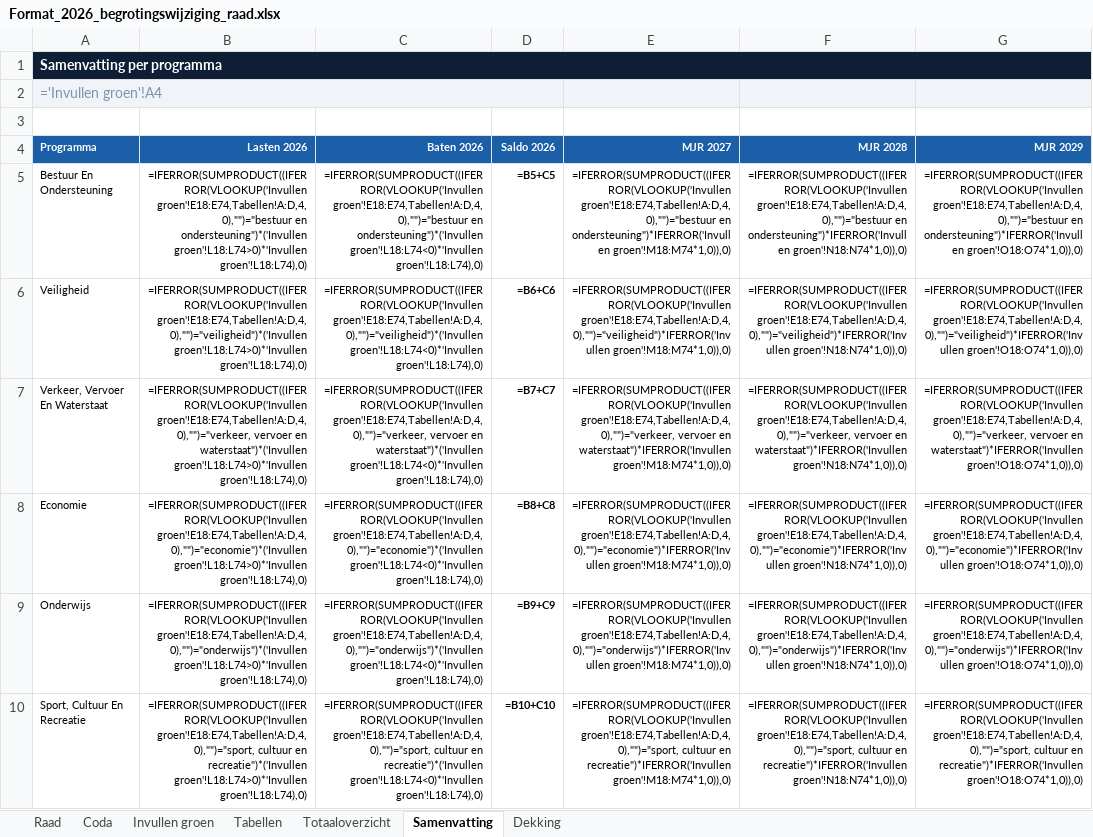
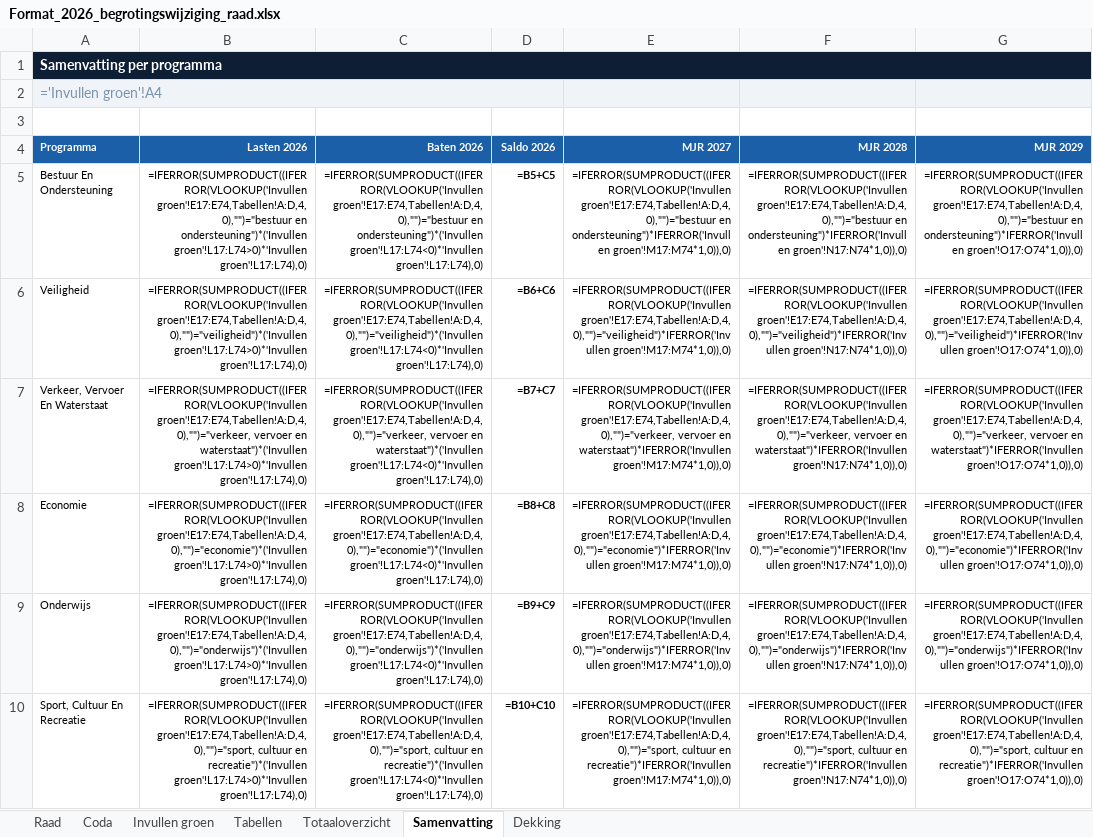
Before and after one commit to MoniqueStrik/Nieuw, an Excel workbook: Format_2026_begrotingswijziging_raad.xlsx, sheet Samenvatting, drawn as a sheet; only a part is shown; values as stored, in another font and other column widths than the file's, no borders; formulas without a stored value are shown as written; the diff covers the shown part only; the diff names each change by its address in the sheet, - before the commit and + after, or states it on an @@ line.

```diff
--- a/Format_2026_begrotingswijziging_raad.xlsx (sheet Samenvatting)
+++ b/Format_2026_begrotingswijziging_raad.xlsx (sheet Samenvatting)
-B5 (Lasten 2026): =IFERROR(SUMPRODUCT((IFERROR(VLOOKUP('Invullen groen'!E18:E74,Tabellen!A:D,4,0),"")="bestuur en ondersteuning")*('Invullen groen'!L18:L74>0)*'Invullen groen'!L18:L74),0)
+B5 (Lasten 2026): =IFERROR(SUMPRODUCT((IFERROR(VLOOKUP('Invullen groen'!E17:E74,Tabellen!A:D,4,0),"")="bestuur en ondersteuning")*('Invullen groen'!L17:L74>0)*'Invullen groen'!L17:L74),0)
-C5 (Baten 2026): =IFERROR(SUMPRODUCT((IFERROR(VLOOKUP('Invullen groen'!E18:E74,Tabellen!A:D,4,0),"")="bestuur en ondersteuning")*('Invullen groen'!L18:L74<0)*'Invullen groen'!L18:L74),0)
+C5 (Baten 2026): =IFERROR(SUMPRODUCT((IFERROR(VLOOKUP('Invullen groen'!E17:E74,Tabellen!A:D,4,0),"")="bestuur en ondersteuning")*('Invullen groen'!L17:L74<0)*'Invullen groen'!L17:L74),0)
-E5 (MJR 2027): =IFERROR(SUMPRODUCT((IFERROR(VLOOKUP('Invullen groen'!E18:E74,Tabellen!A:D,4,0),"")="bestuur en ondersteuning")*IFERROR('Invullen groen'!M18:M74*1,0)),0)
+E5 (MJR 2027): =IFERROR(SUMPRODUCT((IFERROR(VLOOKUP('Invullen groen'!E17:E74,Tabellen!A:D,4,0),"")="bestuur en ondersteuning")*IFERROR('Invullen groen'!M17:M74*1,0)),0)
-F5 (MJR 2028): =IFERROR(SUMPRODUCT((IFERROR(VLOOKUP('Invullen groen'!E18:E74,Tabellen!A:D,4,0),"")="bestuur en ondersteuning")*IFERROR('Invullen groen'!N18:N74*1,0)),0)
+F5 (MJR 2028): =IFERROR(SUMPRODUCT((IFERROR(VLOOKUP('Invullen groen'!E17:E74,Tabellen!A:D,4,0),"")="bestuur en ondersteuning")*IFERROR('Invullen groen'!N17:N74*1,0)),0)
-G5 (MJR 2029): =IFERROR(SUMPRODUCT((IFERROR(VLOOKUP('Invullen groen'!E18:E74,Tabellen!A:D,4,0),"")="bestuur en ondersteuning")*IFERROR('Invullen groen'!O18:O74*1,0)),0)
+G5 (MJR 2029): =IFERROR(SUMPRODUCT((IFERROR(VLOOKUP('Invullen groen'!E17:E74,Tabellen!A:D,4,0),"")="bestuur en ondersteuning")*IFERROR('Invullen groen'!O17:O74*1,0)),0)
-B6 (Lasten 2026): =IFERROR(SUMPRODUCT((IFERROR(VLOOKUP('Invullen groen'!E18:E74,Tabellen!A:D,4,0),"")="veiligheid")*('Invullen groen'!L18:L74>0)*'Invullen groen'!L18:L74),0)
+B6 (Lasten 2026): =IFERROR(SUMPRODUCT((IFERROR(VLOOKUP('Invullen groen'!E17:E74,Tabellen!A:D,4,0),"")="veiligheid")*('Invullen groen'!L17:L74>0)*'Invullen groen'!L17:L74),0)
-C6 (Baten 2026): =IFERROR(SUMPRODUCT((IFERROR(VLOOKUP('Invullen groen'!E18:E74,Tabellen!A:D,4,0),"")="veiligheid")*('Invullen groen'!L18:L74<0)*'Invullen groen'!L18:L74),0)
+C6 (Baten 2026): =IFERROR(SUMPRODUCT((IFERROR(VLOOKUP('Invullen groen'!E17:E74,Tabellen!A:D,4,0),"")="veiligheid")*('Invullen groen'!L17:L74<0)*'Invullen groen'!L17:L74),0)
-E6 (MJR 2027): =IFERROR(SUMPRODUCT((IFERROR(VLOOKUP('Invullen groen'!E18:E74,Tabellen!A:D,4,0),"")="veiligheid")*IFERROR('Invullen groen'!M18:M74*1,0)),0)
+E6 (MJR 2027): =IFERROR(SUMPRODUCT((IFERROR(VLOOKUP('Invullen groen'!E17:E74,Tabellen!A:D,4,0),"")="veiligheid")*IFERROR('Invullen groen'!M17:M74*1,0)),0)
-F6 (MJR 2028): =IFERROR(SUMPRODUCT((IFERROR(VLOOKUP('Invullen groen'!E18:E74,Tabellen!A:D,4,0),"")="veiligheid")*IFERROR('Invullen groen'!N18:N74*1,0)),0)
+F6 (MJR 2028): =IFERROR(SUMPRODUCT((IFERROR(VLOOKUP('Invullen groen'!E17:E74,Tabellen!A:D,4,0),"")="veiligheid")*IFERROR('Invullen groen'!N17:N74*1,0)),0)
-G6 (MJR 2029): =IFERROR(SUMPRODUCT((IFERROR(VLOOKUP('Invullen groen'!E18:E74,Tabellen!A:D,4,0),"")="veiligheid")*IFERROR('Invullen groen'!O18:O74*1,0)),0)
+G6 (MJR 2029): =IFERROR(SUMPRODUCT((IFERROR(VLOOKUP('Invullen groen'!E17:E74,Tabellen!A:D,4,0),"")="veiligheid")*IFERROR('Invullen groen'!O17:O74*1,0)),0)
-B7 (Lasten 2026): =IFERROR(SUMPRODUCT((IFERROR(VLOOKUP('Invullen groen'!E18:E74,Tabellen!A:D,4,0),"")="verkeer, vervoer en waterstaat")*('Invullen groen'!L18:L74>0)*'Invullen groen'!L18:L74),0)
+B7 (Lasten 2026): =IFERROR(SUMPRODUCT((IFERROR(VLOOKUP('Invullen groen'!E17:E74,Tabellen!A:D,4,0),"")="verkeer, vervoer en waterstaat")*('Invullen groen'!L17:L74>0)*'Invullen groen'!L17:L74),0)
-C7 (Baten 2026): =IFERROR(SUMPRODUCT((IFERROR(VLOOKUP('Invullen groen'!E18:E74,Tabellen!A:D,4,0),"")="verkeer, vervoer en waterstaat")*('Invullen groen'!L18:L74<0)*'Invullen groen'!L18:L74),0)
+C7 (Baten 2026): =IFERROR(SUMPRODUCT((IFERROR(VLOOKUP('Invullen groen'!E17:E74,Tabellen!A:D,4,0),"")="verkeer, vervoer en waterstaat")*('Invullen groen'!L17:L74<0)*'Invullen groen'!L17:L74),0)
-E7 (MJR 2027): =IFERROR(SUMPRODUCT((IFERROR(VLOOKUP('Invullen groen'!E18:E74,Tabellen!A:D,4,0),"")="verkeer, vervoer en waterstaat")*IFERROR('Invullen groen'!M18:M74*1,0)),0)
+E7 (MJR 2027): =IFERROR(SUMPRODUCT((IFERROR(VLOOKUP('Invullen groen'!E17:E74,Tabellen!A:D,4,0),"")="verkeer, vervoer en waterstaat")*IFERROR('Invullen groen'!M17:M74*1,0)),0)
-F7 (MJR 2028): =IFERROR(SUMPRODUCT((IFERROR(VLOOKUP('Invullen groen'!E18:E74,Tabellen!A:D,4,0),"")="verkeer, vervoer en waterstaat")*IFERROR('Invullen groen'!N18:N74*1,0)),0)
+F7 (MJR 2028): =IFERROR(SUMPRODUCT((IFERROR(VLOOKUP('Invullen groen'!E17:E74,Tabellen!A:D,4,0),"")="verkeer, vervoer en waterstaat")*IFERROR('Invullen groen'!N17:N74*1,0)),0)
-G7 (MJR 2029): =IFERROR(SUMPRODUCT((IFERROR(VLOOKUP('Invullen groen'!E18:E74,Tabellen!A:D,4,0),"")="verkeer, vervoer en waterstaat")*IFERROR('Invullen groen'!O18:O74*1,0)),0)
+G7 (MJR 2029): =IFERROR(SUMPRODUCT((IFERROR(VLOOKUP('Invullen groen'!E17:E74,Tabellen!A:D,4,0),"")="verkeer, vervoer en waterstaat")*IFERROR('Invullen groen'!O17:O74*1,0)),0)
-B8 (Lasten 2026): =IFERROR(SUMPRODUCT((IFERROR(VLOOKUP('Invullen groen'!E18:E74,Tabellen!A:D,4,0),"")="economie")*('Invullen groen'!L18:L74>0)*'Invullen groen'!L18:L74),0)
+B8 (Lasten 2026): =IFERROR(SUMPRODUCT((IFERROR(VLOOKUP('Invullen groen'!E17:E74,Tabellen!A:D,4,0),"")="economie")*('Invullen groen'!L17:L74>0)*'Invullen groen'!L17:L74),0)
-C8 (Baten 2026): =IFERROR(SUMPRODUCT((IFERROR(VLOOKUP('Invullen groen'!E18:E74,Tabellen!A:D,4,0),"")="economie")*('Invullen groen'!L18:L74<0)*'Invullen groen'!L18:L74),0)
+C8 (Baten 2026): =IFERROR(SUMPRODUCT((IFERROR(VLOOKUP('Invullen groen'!E17:E74,Tabellen!A:D,4,0),"")="economie")*('Invullen groen'!L17:L74<0)*'Invullen groen'!L17:L74),0)
-E8 (MJR 2027): =IFERROR(SUMPRODUCT((IFERROR(VLOOKUP('Invullen groen'!E18:E74,Tabellen!A:D,4,0),"")="economie")*IFERROR('Invullen groen'!M18:M74*1,0)),0)
+E8 (MJR 2027): =IFERROR(SUMPRODUCT((IFERROR(VLOOKUP('Invullen groen'!E17:E74,Tabellen!A:D,4,0),"")="economie")*IFERROR('Invullen groen'!M17:M74*1,0)),0)
-F8 (MJR 2028): =IFERROR(SUMPRODUCT((IFERROR(VLOOKUP('Invullen groen'!E18:E74,Tabellen!A:D,4,0),"")="economie")*IFERROR('Invullen groen'!N18:N74*1,0)),0)
+F8 (MJR 2028): =IFERROR(SUMPRODUCT((IFERROR(VLOOKUP('Invullen groen'!E17:E74,Tabellen!A:D,4,0),"")="economie")*IFERROR('Invullen groen'!N17:N74*1,0)),0)
-G8 (MJR 2029): =IFERROR(SUMPRODUCT((IFERROR(VLOOKUP('Invullen groen'!E18:E74,Tabellen!A:D,4,0),"")="economie")*IFERROR('Invullen groen'!O18:O74*1,0)),0)
+G8 (MJR 2029): =IFERROR(SUMPRODUCT((IFERROR(VLOOKUP('Invullen groen'!E17:E74,Tabellen!A:D,4,0),"")="economie")*IFERROR('Invullen groen'!O17:O74*1,0)),0)
-B9 (Lasten 2026): =IFERROR(SUMPRODUCT((IFERROR(VLOOKUP('Invullen groen'!E18:E74,Tabellen!A:D,4,0),"")="onderwijs")*('Invullen groen'!L18:L74>0)*'Invullen groen'!L18:L74),0)
+B9 (Lasten 2026): =IFERROR(SUMPRODUCT((IFERROR(VLOOKUP('Invullen groen'!E17:E74,Tabellen!A:D,4,0),"")="onderwijs")*('Invullen groen'!L17:L74>0)*'Invullen groen'!L17:L74),0)
-C9 (Baten 2026): =IFERROR(SUMPRODUCT((IFERROR(VLOOKUP('Invullen groen'!E18:E74,Tabellen!A:D,4,0),"")="onderwijs")*('Invullen groen'!L18:L74<0)*'Invullen groen'!L18:L74),0)
+C9 (Baten 2026): =IFERROR(SUMPRODUCT((IFERROR(VLOOKUP('Invullen groen'!E17:E74,Tabellen!A:D,4,0),"")="onderwijs")*('Invullen groen'!L17:L74<0)*'Invullen groen'!L17:L74),0)
-E9 (MJR 2027): =IFERROR(SUMPRODUCT((IFERROR(VLOOKUP('Invullen groen'!E18:E74,Tabellen!A:D,4,0),"")="onderwijs")*IFERROR('Invullen groen'!M18:M74*1,0)),0)
+E9 (MJR 2027): =IFERROR(SUMPRODUCT((IFERROR(VLOOKUP('Invullen groen'!E17:E74,Tabellen!A:D,4,0),"")="onderwijs")*IFERROR('Invullen groen'!M17:M74*1,0)),0)
-F9 (MJR 2028): =IFERROR(SUMPRODUCT((IFERROR(VLOOKUP('Invullen groen'!E18:E74,Tabellen!A:D,4,0),"")="onderwijs")*IFERROR('Invullen groen'!N18:N74*1,0)),0)
+F9 (MJR 2028): =IFERROR(SUMPRODUCT((IFERROR(VLOOKUP('Invullen groen'!E17:E74,Tabellen!A:D,4,0),"")="onderwijs")*IFERROR('Invullen groen'!N17:N74*1,0)),0)
-G9 (MJR 2029): =IFERROR(SUMPRODUCT((IFERROR(VLOOKUP('Invullen groen'!E18:E74,Tabellen!A:D,4,0),"")="onderwijs")*IFERROR('Invullen groen'!O18:O74*1,0)),0)
+G9 (MJR 2029): =IFERROR(SUMPRODUCT((IFERROR(VLOOKUP('Invullen groen'!E17:E74,Tabellen!A:D,4,0),"")="onderwijs")*IFERROR('Invullen groen'!O17:O74*1,0)),0)
-B10 (Lasten 2026): =IFERROR(SUMPRODUCT((IFERROR(VLOOKUP('Invullen groen'!E18:E74,Tabellen!A:D,4,0),"")="sport, cultuur en recreatie")*('Invullen groen'!L18:L74>0)*'Invullen groen'!L18:L74),0)
+B10 (Lasten 2026): =IFERROR(SUMPRODUCT((IFERROR(VLOOKUP('Invullen groen'!E17:E74,Tabellen!A:D,4,0),"")="sport, cultuur en recreatie")*('Invullen groen'!L17:L74>0)*'Invullen groen'!L17:L74),0)
-C10 (Baten 2026): =IFERROR(SUMPRODUCT((IFERROR(VLOOKUP('Invullen groen'!E18:E74,Tabellen!A:D,4,0),"")="sport, cultuur en recreatie")*('Invullen groen'!L18:L74<0)*'Invullen groen'!L18:L74),0)
+C10 (Baten 2026): =IFERROR(SUMPRODUCT((IFERROR(VLOOKUP('Invullen groen'!E17:E74,Tabellen!A:D,4,0),"")="sport, cultuur en recreatie")*('Invullen groen'!L17:L74<0)*'Invullen groen'!L17:L74),0)
-E10 (MJR 2027): =IFERROR(SUMPRODUCT((IFERROR(VLOOKUP('Invullen groen'!E18:E74,Tabellen!A:D,4,0),"")="sport, cultuur en recreatie")*IFERROR('Invullen groen'!M18:M74*1,0)),0)
+E10 (MJR 2027): =IFERROR(SUMPRODUCT((IFERROR(VLOOKUP('Invullen groen'!E17:E74,Tabellen!A:D,4,0),"")="sport, cultuur en recreatie")*IFERROR('Invullen groen'!M17:M74*1,0)),0)
-F10 (MJR 2028): =IFERROR(SUMPRODUCT((IFERROR(VLOOKUP('Invullen groen'!E18:E74,Tabellen!A:D,4,0),"")="sport, cultuur en recreatie")*IFERROR('Invullen groen'!N18:N74*1,0)),0)
+F10 (MJR 2028): =IFERROR(SUMPRODUCT((IFERROR(VLOOKUP('Invullen groen'!E17:E74,Tabellen!A:D,4,0),"")="sport, cultuur en recreatie")*IFERROR('Invullen groen'!N17:N74*1,0)),0)
-G10 (MJR 2029): =IFERROR(SUMPRODUCT((IFERROR(VLOOKUP('Invullen groen'!E18:E74,Tabellen!A:D,4,0),"")="sport, cultuur en recreatie")*IFERROR('Invullen groen'!O18:O74*1,0)),0)
+G10 (MJR 2029): =IFERROR(SUMPRODUCT((IFERROR(VLOOKUP('Invullen groen'!E17:E74,Tabellen!A:D,4,0),"")="sport, cultuur en recreatie")*IFERROR('Invullen groen'!O17:O74*1,0)),0)
```
Also changed, not shown: 15 edited cells elsewhere in this sheet, sheet Coda, hidden cells.
